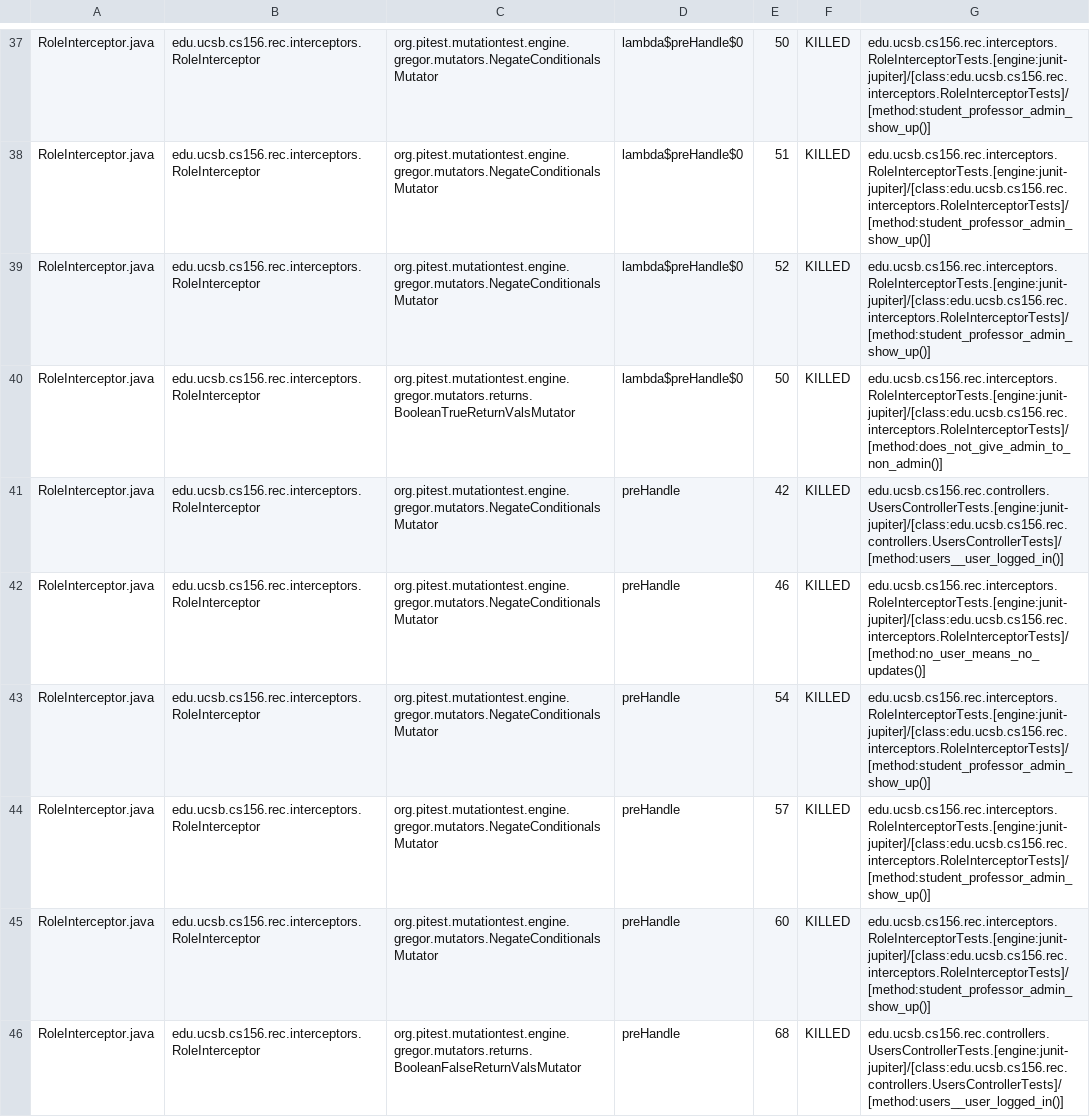
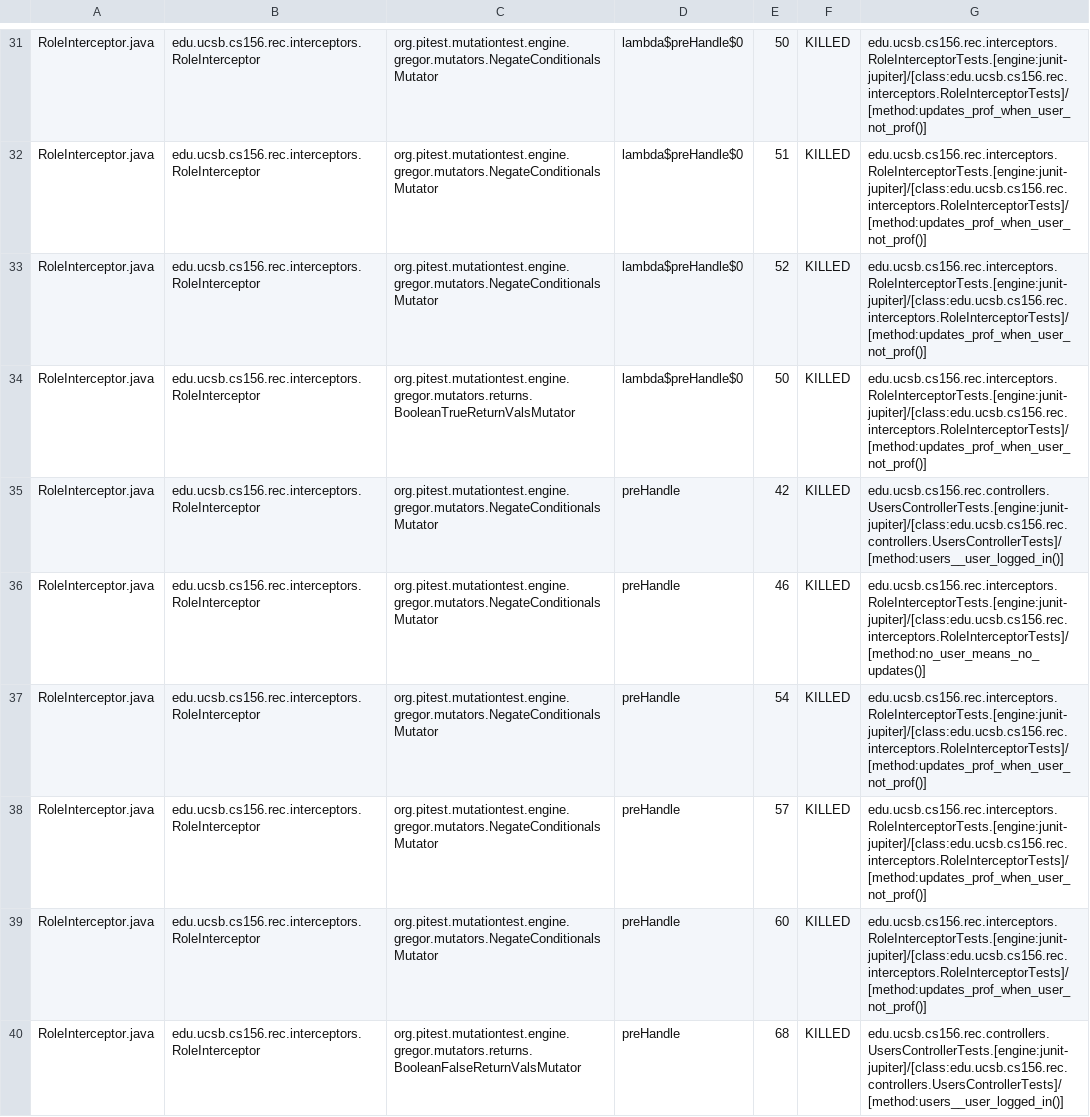
Before and after one commit to ucsb-cs156-f24/proj-rec-f24-08, a CSV file: prs/68/pitest/mutations.csv, drawn as a sheet; only a part is shown, gaps mark what is left out; addresses are those after the commit; the diff covers the shown part only; the diff names each change by its address in the sheet, - before the commit and + after, or states it on an @@ line.

Commit message:
Deploying to gh-pages from @ ucsb-cs156-f24/proj-rec-f24-08@84c63f20c891fba659ceeb3458c167476287ff21 🚀

```diff
--- a/prs/68/pitest/mutations.csv
+++ b/prs/68/pitest/mutations.csv
-G31:G33: edu.ucsb.cs156.rec.interceptors.RoleInterceptorTests.[engine:junit-jupiter]/[class:edu.ucsb.cs156.rec.interceptors.RoleInterceptorTests]/[method:student_professor_admin_show_up()]
+G31:G33: edu.ucsb.cs156.rec.interceptors.RoleInterceptorTests.[engine:junit-jupiter]/[class:edu.ucsb.cs156.rec.interceptors.RoleInterceptorTests]/[method:updates_prof_when_user_not_prof()]
-G34: edu.ucsb.cs156.rec.interceptors.RoleInterceptorTests.[engine:junit-jupiter]/[class:edu.ucsb.cs156.rec.interceptors.RoleInterceptorTests]/[method:does_not_give_admin_to_non_admin()]
+G34: edu.ucsb.cs156.rec.interceptors.RoleInterceptorTests.[engine:junit-jupiter]/[class:edu.ucsb.cs156.rec.interceptors.RoleInterceptorTests]/[method:updates_prof_when_user_not_prof()]
-G37:G39: edu.ucsb.cs156.rec.interceptors.RoleInterceptorTests.[engine:junit-jupiter]/[class:edu.ucsb.cs156.rec.interceptors.RoleInterceptorTests]/[method:student_professor_admin_show_up()]
+G37:G39: edu.ucsb.cs156.rec.interceptors.RoleInterceptorTests.[engine:junit-jupiter]/[class:edu.ucsb.cs156.rec.interceptors.RoleInterceptorTests]/[method:updates_prof_when_user_not_prof()]
```
Also changed, not shown: 4 added rows, 4 removed rows, 18 moved rows and 10 edited cells elsewhere in this file, 10 other files.
